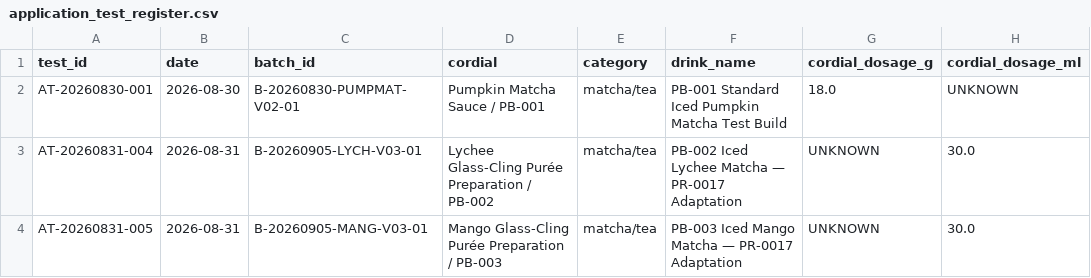
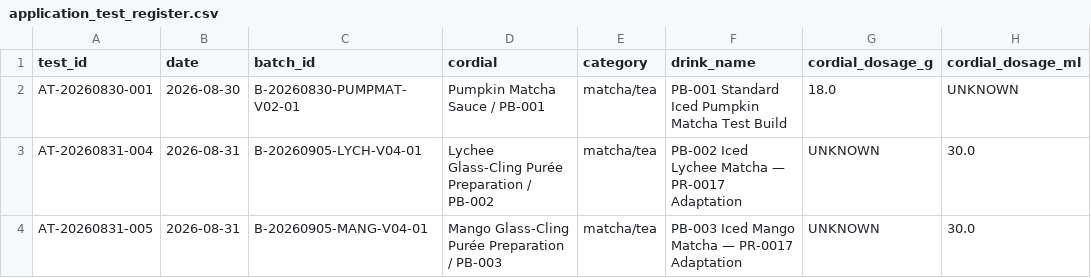
Before and after one commit to derkaal/Cordials, a CSV file: 06_application_testing/application_test_register.csv, drawn as a sheet; only a part is shown; the diff names each change by its address in the sheet, - before the commit and + after, or states it on an @@ line.

```diff
--- a/06_application_testing/application_test_register.csv
+++ b/06_application_testing/application_test_register.csv
-C3 (batch_id): B-20260905-LYCH-V03-01
+C3 (batch_id): B-20260905-LYCH-V04-01
-C4 (batch_id): B-20260905-MANG-V03-01
+C4 (batch_id): B-20260905-MANG-V04-01
```
Also changed, not shown: 02_sources/bibliography.csv, 05_lab_notebook/batch_register.csv, 34 other files.
